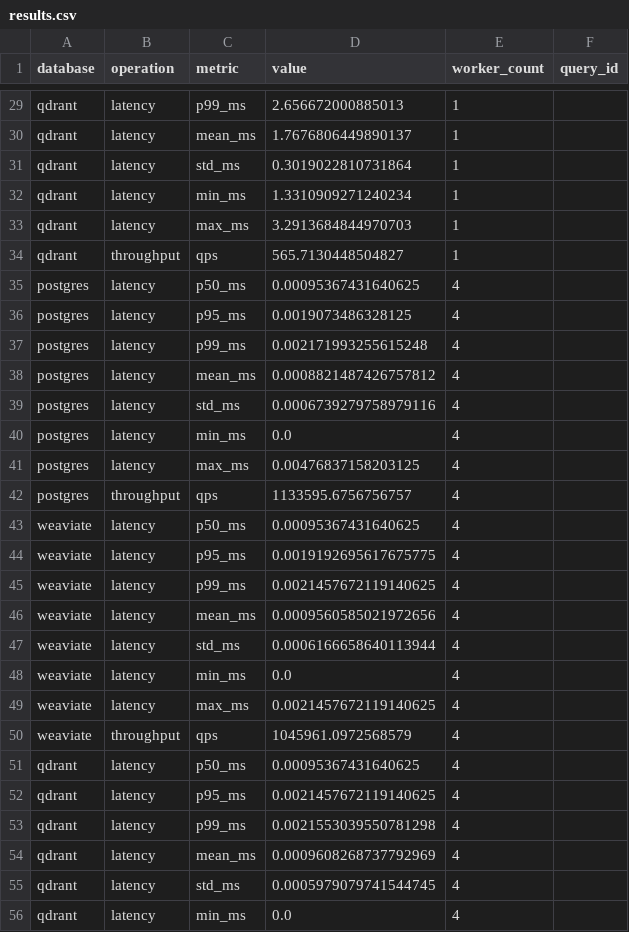
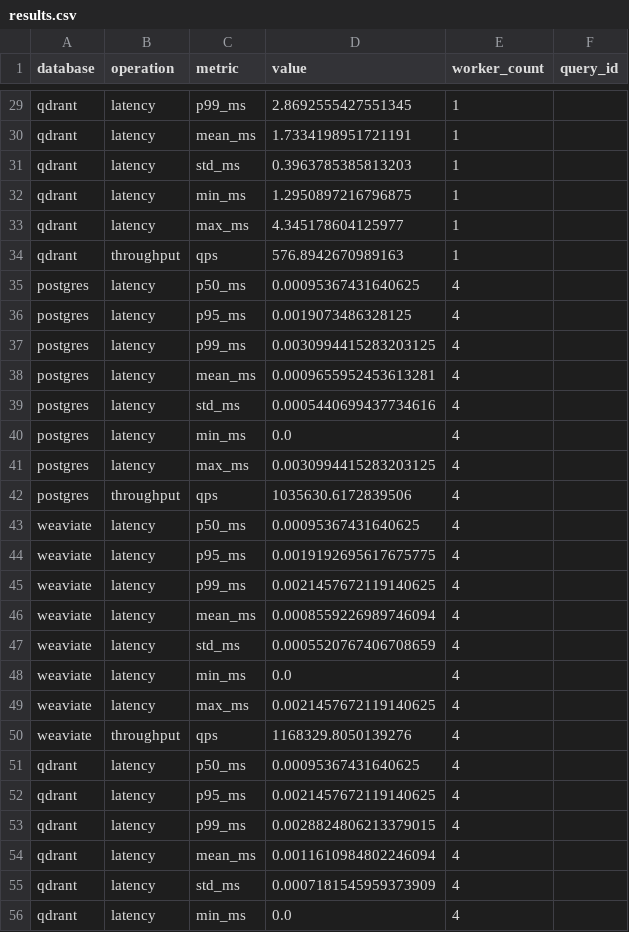
Before and after one commit to Mahanteshambi/VectorDB_Comparison, a CSV file: results.csv, drawn as a sheet; only a part is shown, gaps mark what is left out; the diff covers the shown part only; the diff names each change by its address in the sheet, - before the commit and + after, or states it on an @@ line.

```diff
--- a/results.csv
+++ b/results.csv
-D29 (value): 2.656672000885013
+D29 (value): 2.8692555427551345
-D30 (value): 1.7676806449890137
+D30 (value): 1.7334198951721191
-D31 (value): 0.3019022810731864
+D31 (value): 0.3963785385813203
-D32 (value): 1.3310909271240234
+D32 (value): 1.2950897216796875
-D33 (value): 3.2913684844970703
+D33 (value): 4.345178604125977
-D34 (value): 565.7130448504827
+D34 (value): 576.8942670989163
-D37 (value): 0.002171993255615248
+D37 (value): 0.0030994415283203125
-D38 (value): 0.0008821487426757812
+D38 (value): 0.0009655952453613281
-D39 (value): 0.0006739279758979116
+D39 (value): 0.0005440699437734616
-D41 (value): 0.00476837158203125
+D41 (value): 0.0030994415283203125
-D42 (value): 1133595.6756756757
+D42 (value): 1035630.6172839506
-D46 (value): 0.0009560585021972656
+D46 (value): 0.0008559226989746094
-D47 (value): 0.0006166658640113944
+D47 (value): 0.0005520767406708659
-D50 (value): 1045961.0972568579
+D50 (value): 1168329.8050139276
-D53 (value): 0.0021553039550781298
+D53 (value): 0.0028824806213379015
-D54 (value): 0.0009608268737792969
+D54 (value): 0.0011610984802246094
-D55 (value): 0.0005979079741544745
+D55 (value): 0.0007181545959373909
```
Also changed, not shown: 15 added rows and 53 edited cells elsewhere in this file, 5 other files.
